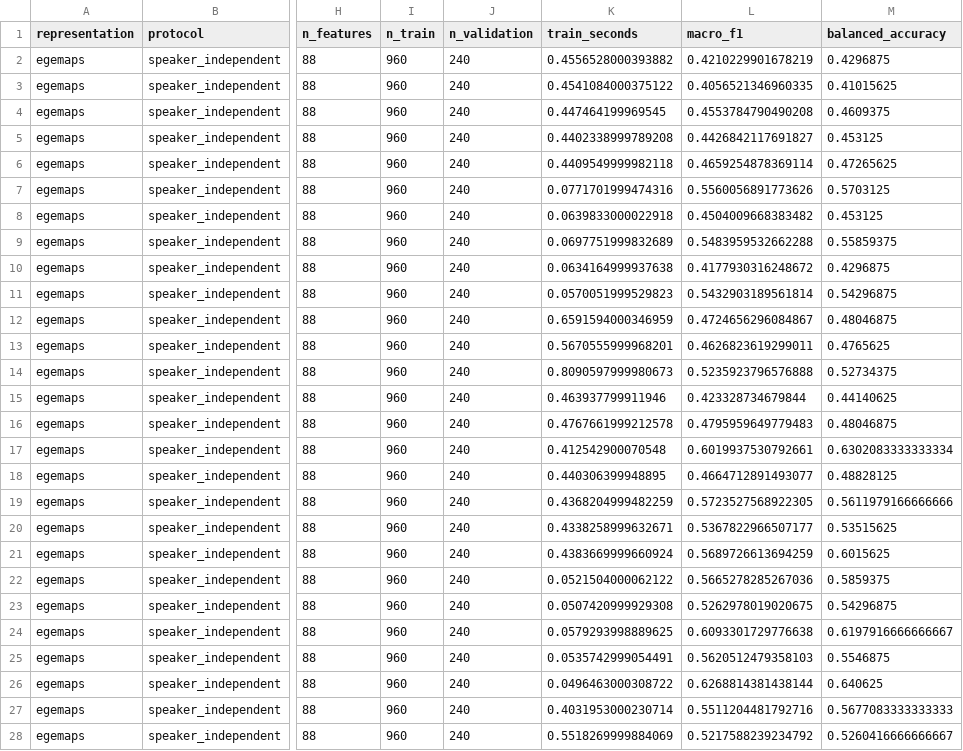
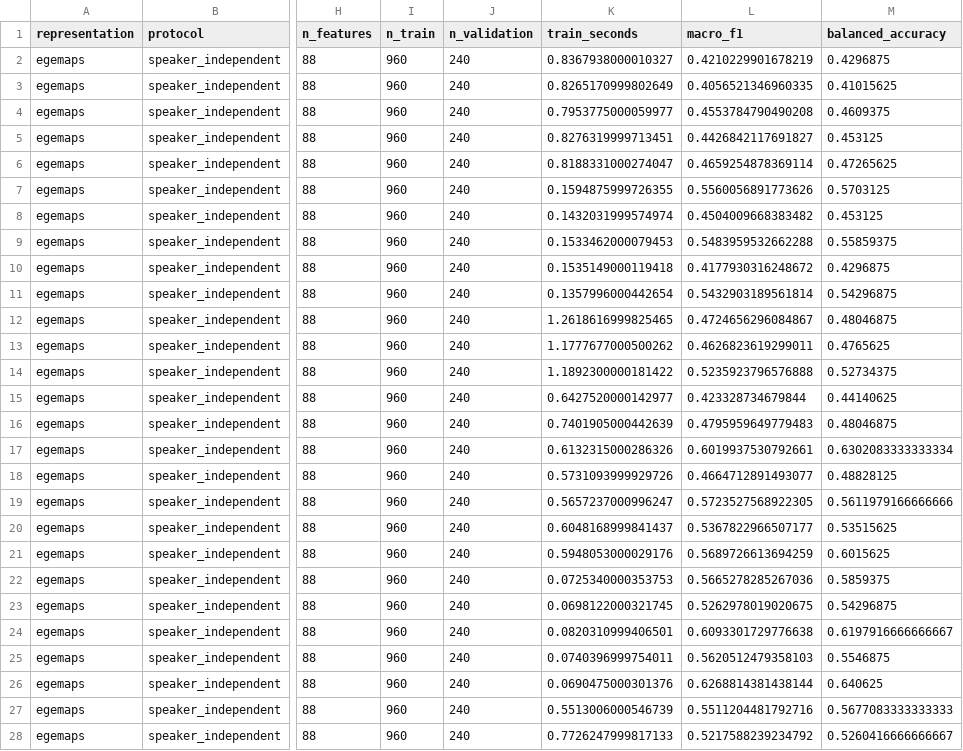
Before and after one commit to FrancoSandri/Speech_Emotion_Recognition, a CSV file: reports/cv_results.csv, drawn as a sheet; only a part is shown, gaps mark what is left out; the diff covers the shown part only; the diff names each change by its address in the sheet, - before the commit and + after, or states it on an @@ line.

```diff
--- a/reports/cv_results.csv
+++ b/reports/cv_results.csv
-K2 (train_seconds): 0.4556528000393882
+K2 (train_seconds): 0.8367938000010327
-K3 (train_seconds): 0.4541084000375122
+K3 (train_seconds): 0.8265170999802649
-K4 (train_seconds): 0.447464199969545
+K4 (train_seconds): 0.7953775000059977
-K5 (train_seconds): 0.4402338999789208
+K5 (train_seconds): 0.8276319999713451
-K6 (train_seconds): 0.4409549999982118
+K6 (train_seconds): 0.8188331000274047
-K7 (train_seconds): 0.0771701999474316
+K7 (train_seconds): 0.1594875999726355
-K8 (train_seconds): 0.0639833000022918
+K8 (train_seconds): 0.1432031999574974
-K9 (train_seconds): 0.0697751999832689
+K9 (train_seconds): 0.1533462000079453
-K10 (train_seconds): 0.0634164999937638
+K10 (train_seconds): 0.1535149000119418
-K11 (train_seconds): 0.0570051999529823
+K11 (train_seconds): 0.1357996000442654
-K12 (train_seconds): 0.6591594000346959
+K12 (train_seconds): 1.2618616999825465
-K13 (train_seconds): 0.5670555999968201
+K13 (train_seconds): 1.1777677000500262
-K14 (train_seconds): 0.8090597999980673
+K14 (train_seconds): 1.1892300000181422
-K15 (train_seconds): 0.463937799911946
+K15 (train_seconds): 0.6427520000142977
-K16 (train_seconds): 0.4767661999212578
+K16 (train_seconds): 0.7401905000442639
-K17 (train_seconds): 0.412542900070548
+K17 (train_seconds): 0.6132315000286326
-K18 (train_seconds): 0.440306399948895
+K18 (train_seconds): 0.5731093999929726
-K19 (train_seconds): 0.4368204999482259
+K19 (train_seconds): 0.5657237000996247
-K20 (train_seconds): 0.4338258999632671
+K20 (train_seconds): 0.6048168999841437
-K21 (train_seconds): 0.4383669999660924
+K21 (train_seconds): 0.5948053000029176
-K22 (train_seconds): 0.0521504000062122
+K22 (train_seconds): 0.0725340000353753
-K23 (train_seconds): 0.0507420999929308
+K23 (train_seconds): 0.0698122000321745
-K24 (train_seconds): 0.0579293998889625
+K24 (train_seconds): 0.0820310999406501
-K25 (train_seconds): 0.0535742999054491
+K25 (train_seconds): 0.0740396999754011
-K26 (train_seconds): 0.0496463000308722
+K26 (train_seconds): 0.0690475000301376
-K27 (train_seconds): 0.4031953000230714
+K27 (train_seconds): 0.5513006000546739
-K28 (train_seconds): 0.5518269999884069
+K28 (train_seconds): 0.7726247999817133
```
Also changed, not shown: 168 edited cells elsewhere in this file, reports/egemaps_family_results.csv, reports/feature_selection.csv, 8 other files.
